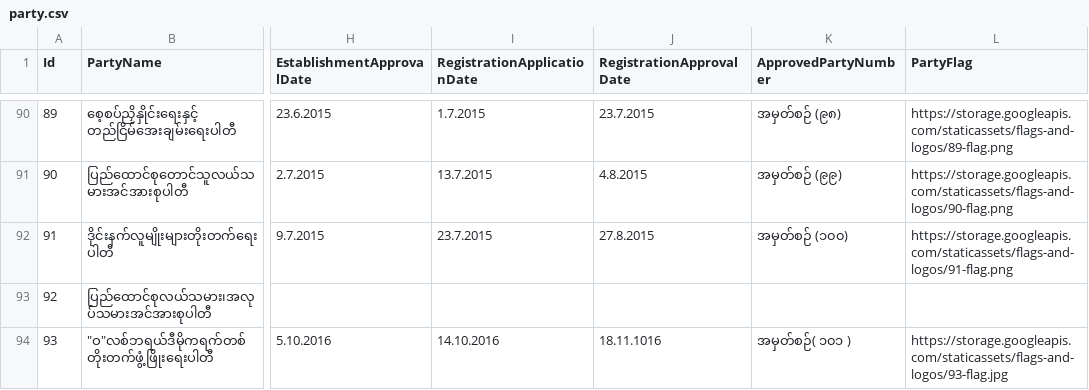
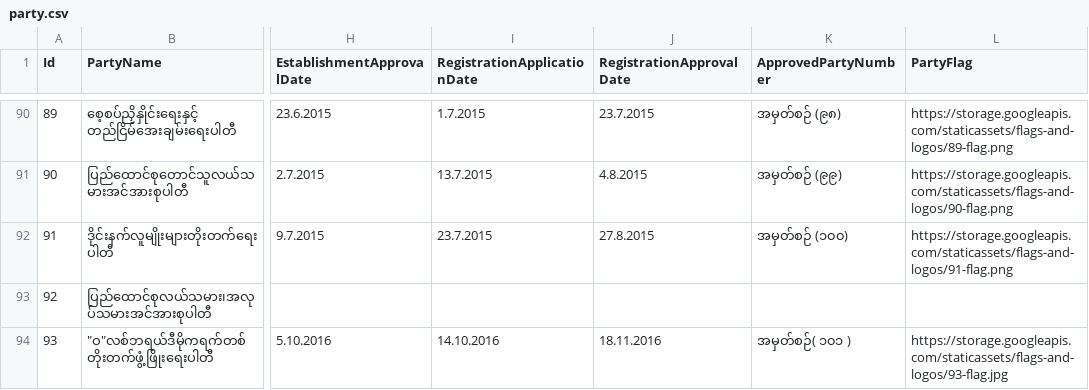
Before and after one commit to MyanmarAPI/candidate-endpoint, a CSV file: storage/data/party.csv, drawn as a sheet; only a part is shown, gaps mark what is left out; the diff names each change by its address in the sheet, - before the commit and + after, or states it on an @@ line.

Commit message:
Fix Party Approval date

```diff
--- a/storage/data/party.csv
+++ b/storage/data/party.csv
-J94 (RegistrationApprovalDate): 18.11.1016
+J94 (RegistrationApprovalDate): 18.11.2016
```
